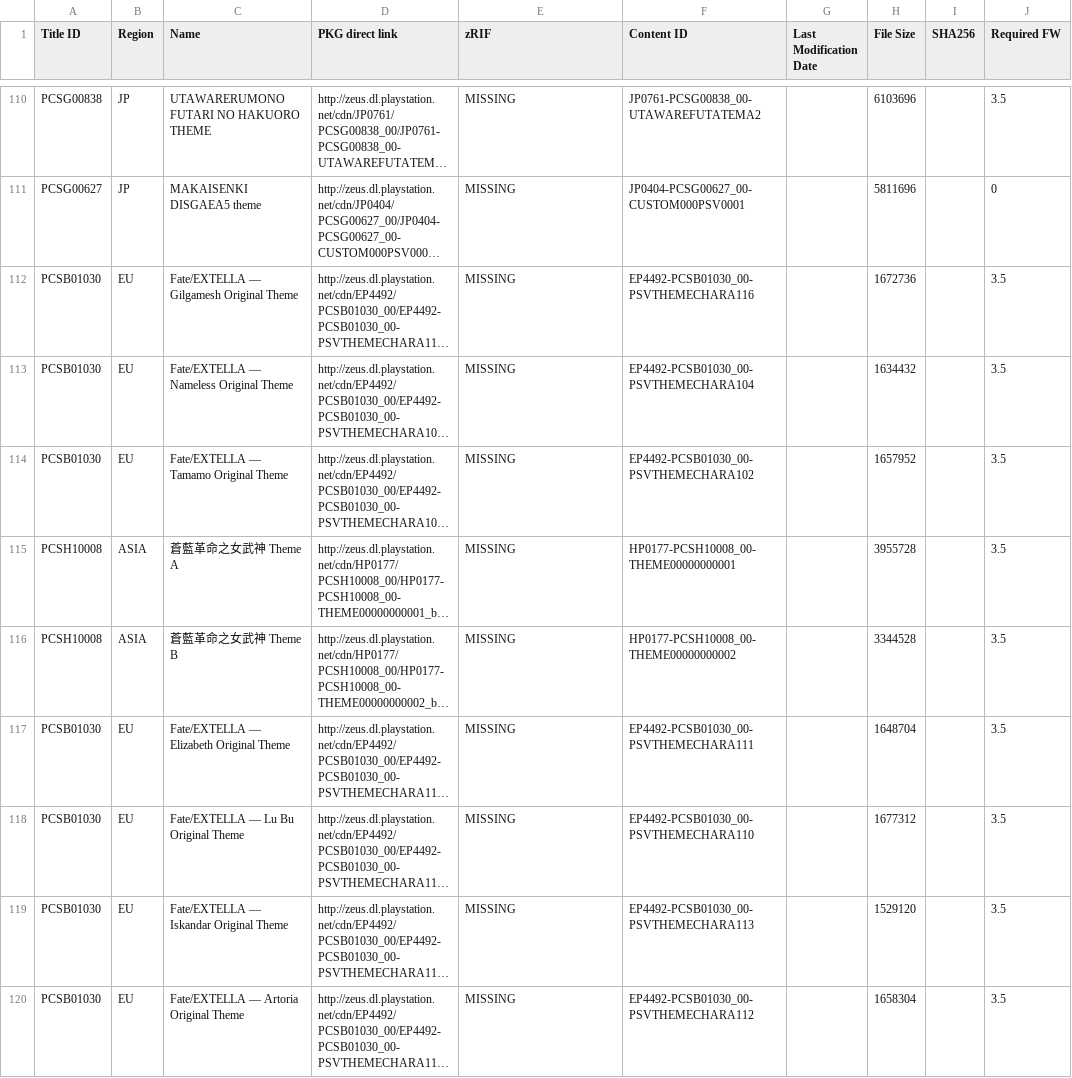
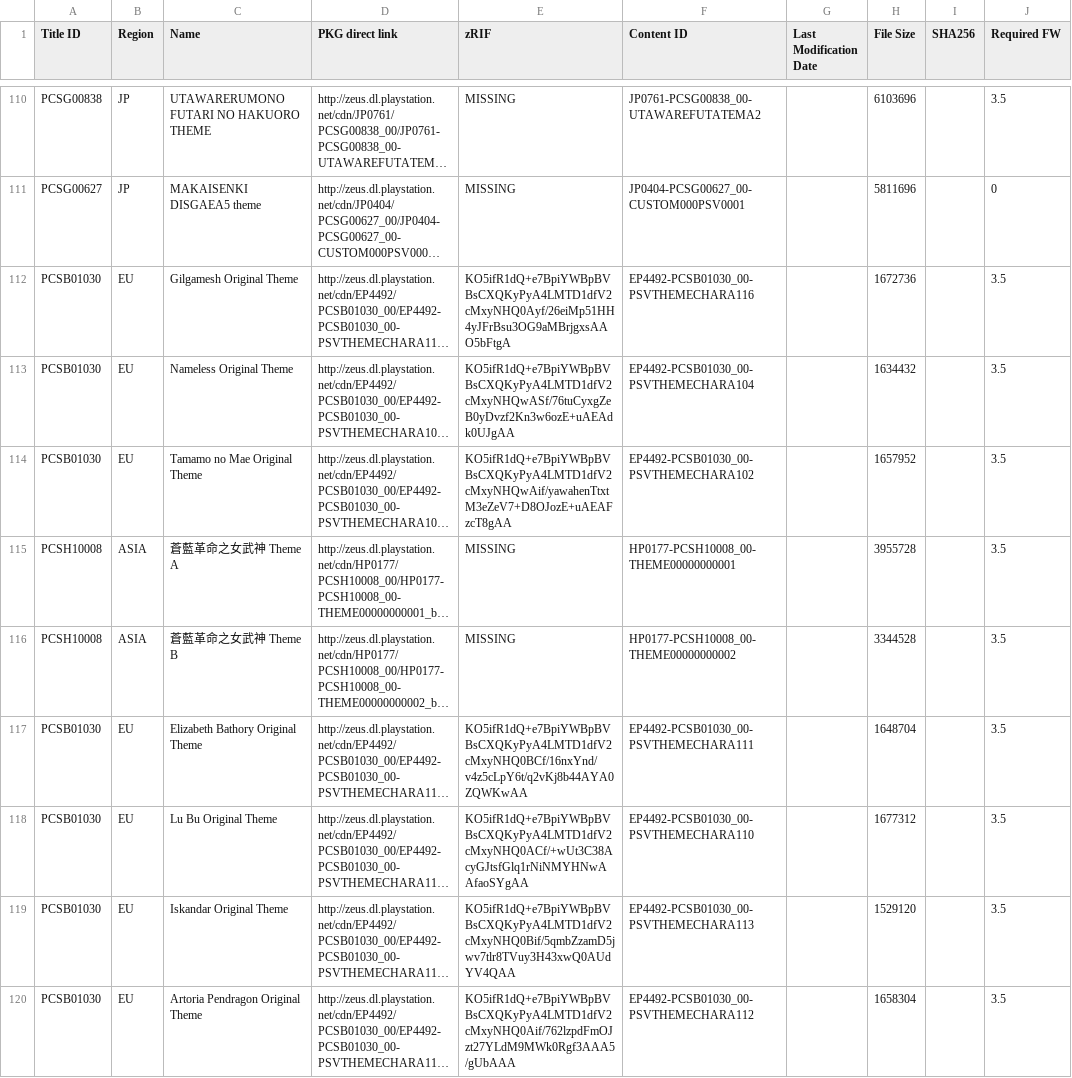
Before and after one commit to ruvelro/PSN-Killer-Database, a TSV file: data/pending/PSV_THEMES.tsv, drawn as a sheet; only a part is shown, gaps mark what is left out; long unchanged cells end in …; the diff covers the shown part only; the diff names each change by its address in the sheet, - before the commit and + after, or states it on an @@ line.

```diff
--- a/data/pending/PSV_THEMES.tsv
+++ b/data/pending/PSV_THEMES.tsv
-C112 (Name): Fate/EXTELLA — Gilgamesh Original Theme
+C112 (Name): Gilgamesh Original Theme
-E112 (zRIF): MISSING
+E112 (zRIF): KO5ifR1dQ+e7BpiYWBpBVBsCXQKyPyA4LMTD1dfV2cMxyNHQ0Ayf/26eiMp51HH4yJFrBsu3OG9aMBrjgxsAAO5bFtgA
-C113 (Name): Fate/EXTELLA — Nameless Original Theme
+C113 (Name): Nameless Original Theme
-E113 (zRIF): MISSING
+E113 (zRIF): KO5ifR1dQ+e7BpiYWBpBVBsCXQKyPyA4LMTD1dfV2cMxyNHQwASf/76tuCyxgZeB0yDvzf2Kn3w6ozE+uAEAdk0UJgAA
-C114 (Name): Fate/EXTELLA — Tamamo Original Theme
+C114 (Name): Tamamo no Mae Original Theme
-E114 (zRIF): MISSING
+E114 (zRIF): KO5ifR1dQ+e7BpiYWBpBVBsCXQKyPyA4LMTD1dfV2cMxyNHQwAif/yawahenTtxtM3eZeV7+D8OJozE+uAEAFzcT8gAA
-C117 (Name): Fate/EXTELLA — Elizabeth Original Theme
+C117 (Name): Elizabeth Bathory Original Theme
-E117 (zRIF): MISSING
+E117 (zRIF): KO5ifR1dQ+e7BpiYWBpBVBsCXQKyPyA4LMTD1dfV2cMxyNHQ0BCf/16nxYnd/v4z5cLpY6t/q2vKj8b44AYA0ZQWKwAA
-C118 (Name): Fate/EXTELLA — Lu Bu Original Theme
+C118 (Name): Lu Bu Original Theme
-E118 (zRIF): MISSING
+E118 (zRIF): KO5ifR1dQ+e7BpiYWBpBVBsCXQKyPyA4LMTD1dfV2cMxyNHQ0ACf/+wUt3C38AcyGJtsfGlq1rNiNMYHNwAAfaoSYgAA
-C119 (Name): Fate/EXTELLA — Iskandar Original Theme
+C119 (Name): Iskandar Original Theme
-E119 (zRIF): MISSING
+E119 (zRIF): KO5ifR1dQ+e7BpiYWBpBVBsCXQKyPyA4LMTD1dfV2cMxyNHQ0Bif/5qmbZzamD5jwv7tlr8TVuy3H43xwQ0AUdYV4QAA
-C120 (Name): Fate/EXTELLA — Artoria Original Theme
+C120 (Name): Artoria Pendragon Original Theme
-E120 (zRIF): MISSING
+E120 (zRIF): KO5ifR1dQ+e7BpiYWBpBVBsCXQKyPyA4LMTD1dfV2cMxyNHQ0Aif/762lzpdFmOJzt27YLdM9MWk0Rgf3AAA5/gUbAAA
```
Also changed, not shown: 22 edited cells elsewhere in this file, data/PS3_THEMES.tsv, data/pending/PS3_GAMES.tsv, 8 other files.
